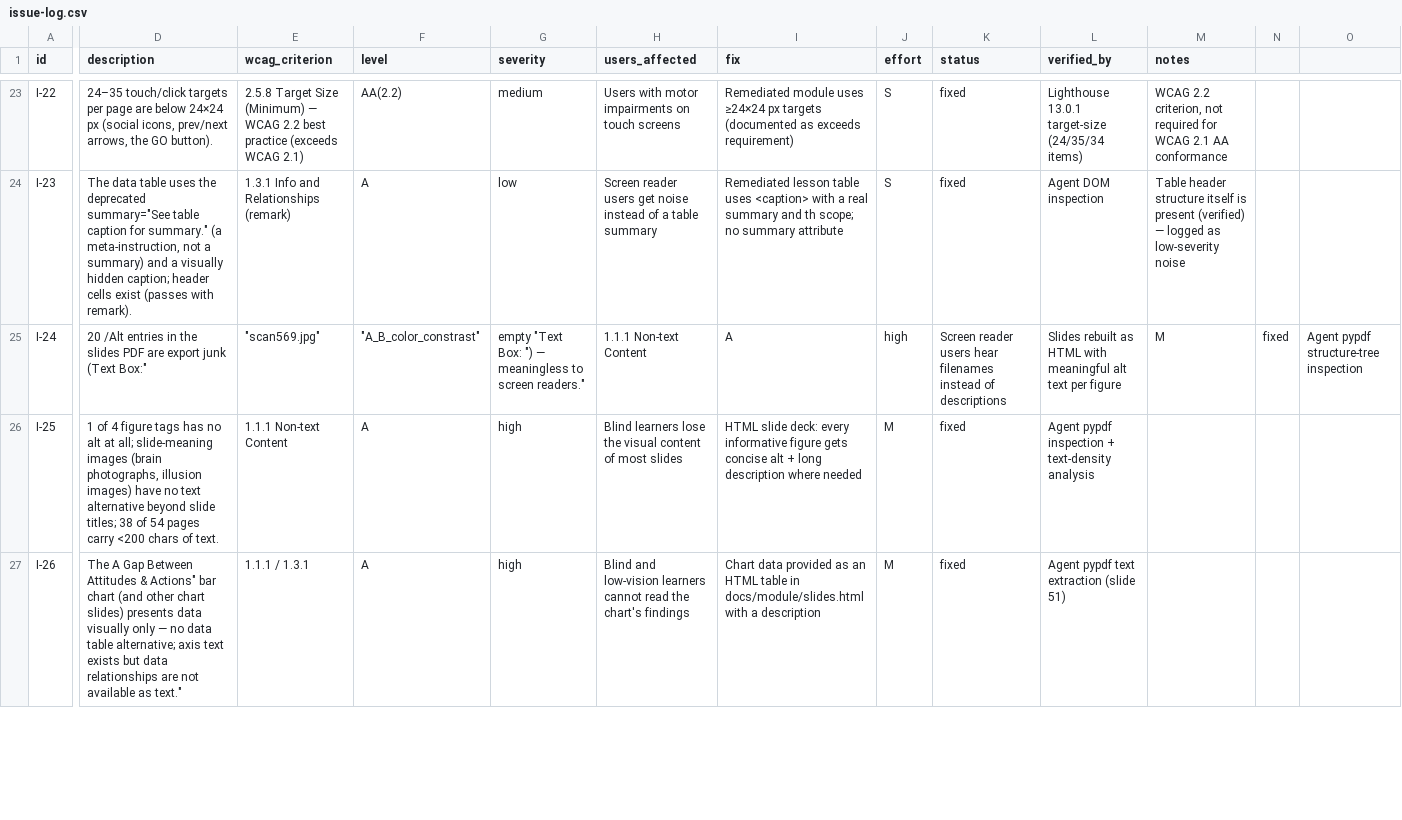
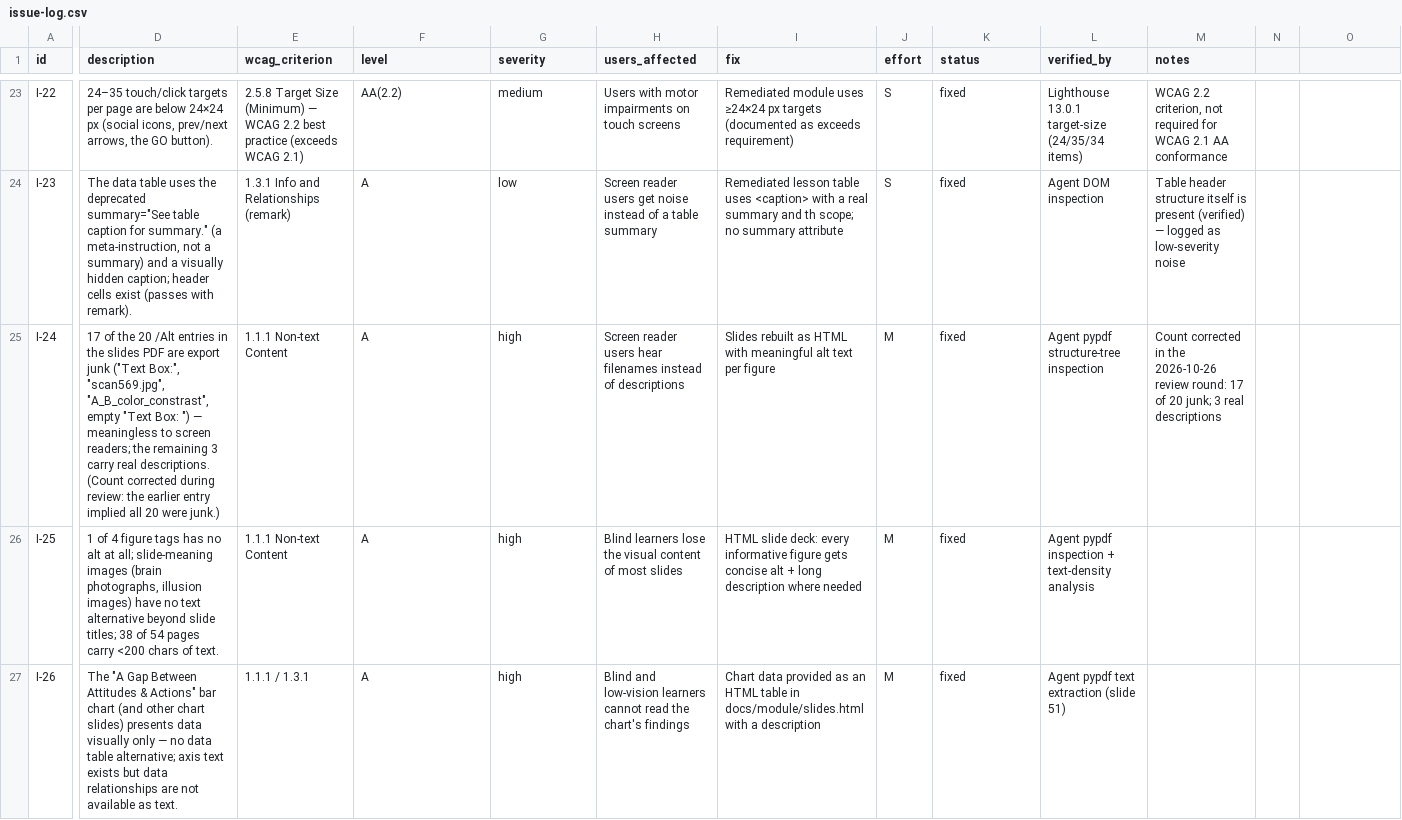
Before and after one commit to iwyusdaz/accessibility-remediation-case-study, a CSV file: audit/issue-log.csv, drawn as a sheet; only a part is shown, gaps mark what is left out; the diff covers the shown part only; the diff names each change by its address in the sheet, - before the commit and + after, or states it on an @@ line.

Commit message:
Audit corrections from fresh-context agent review: I-10/I-11 restated, CSV regenerated, conformance report completed
- I-10/I-11 were factually wrong: every before page has the topic as a real
  h1; actual defects are the duplicate logo-first h1 and the topic heading
  buried after 15 sidebar h3s. Restated in the log and corrected at every
  propagation site (issue log, manual-testing notes, VoiceOver protocol B2,
  conformance report 1.3.1/2.4.6 remarks; before-verdicts stand on the
  remaining grounds).
- audit/issue-log.csv regenerated with a proper CSV writer: 6 malformed rows
  fixed, I-27 scrubbed of disproved-claim fragments with an explicit
  content-completeness (non-SC) classification, I-24 count corrected to
  17 of 20 junk alt entries. Counts re-derived: 3/10/14/6.
- Conformance report: added WCAG 2.1 Level A 2.5.1-2.5.4; 2.5.3 Label in Name
  actually tested (scripts/check-label-in-name.mjs: 207 controls on 9 pages,
  0 violations). 1.2.2/1.2.5 stay Partially Supports pending the STT check;
  three before-statuses sharpened (2.1.1, 2.4.7, single status per cell).
- Pre-correction 'Table 1' claim aligned in DECISIONS.md/ATTRIBUTION.md/
  methodology/source README; prioritization model unified to one formula
  ((I+E)/Effort) with numeric Effort scores and a checkable re-ranked table.
- Fresh-context review committed at evaluation/agent-review.md.

```diff
--- a/audit/issue-log.csv
+++ b/audit/issue-log.csv
-D25 (description): 20 /Alt entries in the slides PDF are export junk (Text Box:"
+D25 (description): 17 of the 20 /Alt entries in the slides PDF are export junk ("Text Box:", "scan569.jpg", "A_B_color_constrast", empty "Text Box: ") — meaningless to screen readers; the remaining 3 carry real descriptions. (Count corrected during review: the earlier entry implied all 20 were junk.)
-E25 (wcag_criterion): "scan569.jpg"
+E25 (wcag_criterion): 1.1.1 Non-text Content
-F25 (level): "A_B_color_constrast"
+F25 (level): A
-G25 (severity): empty "Text Box: ") — meaningless to screen readers."
+G25 (severity): high
-H25 (users_affected): 1.1.1 Non-text Content
+H25 (users_affected): Screen reader users hear filenames instead of descriptions
-I25 (fix): A
+I25 (fix): Slides rebuilt as HTML with meaningful alt text per figure
-J25 (effort): high
+J25 (effort): M
-K25 (status): Screen reader users hear filenames instead of descriptions
+K25 (status): fixed
-L25 (verified_by): Slides rebuilt as HTML with meaningful alt text per figure
+L25 (verified_by): Agent pypdf structure-tree inspection
-M25 (notes): M
+M25 (notes): Count corrected in the 2026-10-26 review round: 17 of 20 junk; 3 real descriptions
-N25: fixed
+N25: (empty)
-O25: Agent pypdf structure-tree inspection
+O25: (empty)
-D27 (description): The A Gap Between Attitudes & Actions" bar chart (and other chart slides) presents data visually only — no data table alternative; axis text exists but data relationships are not available as text."
+D27 (description): The "A Gap Between Attitudes & Actions" bar chart (and other chart slides) presents data visually only — no data table alternative; axis text exists but data relationships are not available as text.
```
Also changed, not shown: 64 edited cells elsewhere in this file, 15 other files.
